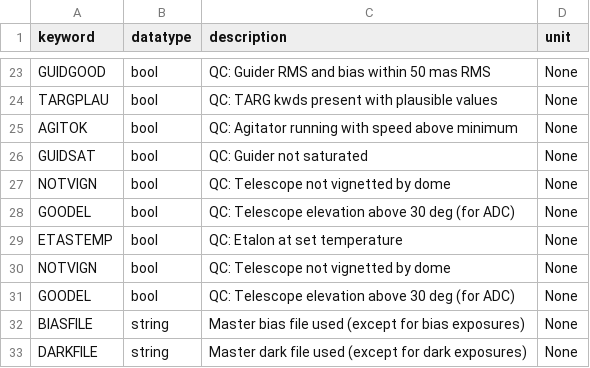
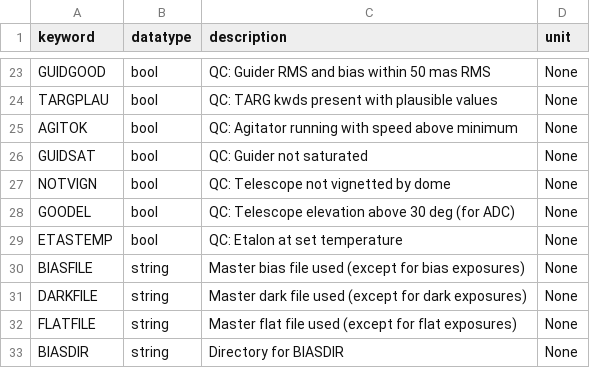
Before and after one commit to Keck-DataReductionPipelines/KPF-Pipeline, a CSV file: static/tsdb_tables/d2_primary.csv, drawn as a sheet; only a part is shown, gaps mark what is left out; the shorter side is filled out with more unchanged rows.

Commit message:
Removed two two duplicate keywords.

```diff
--- a/static/tsdb_tables/d2_primary.csv
+++ b/static/tsdb_tables/d2_primary.csv
@@ -29,4 +29,2 @@ GOODEL|bool|QC: Telescope elevation above 30 deg (for ADC)|None
 ETASTEMP|bool|QC: Etalon at set temperature|None
-NOTVIGN|bool|QC: Telescope not vignetted by dome|None
-GOODEL|bool|QC: Telescope elevation above 30 deg (for ADC)|None
 BIASFILE|string|Master bias file used (except for bias exposures)|None
```
